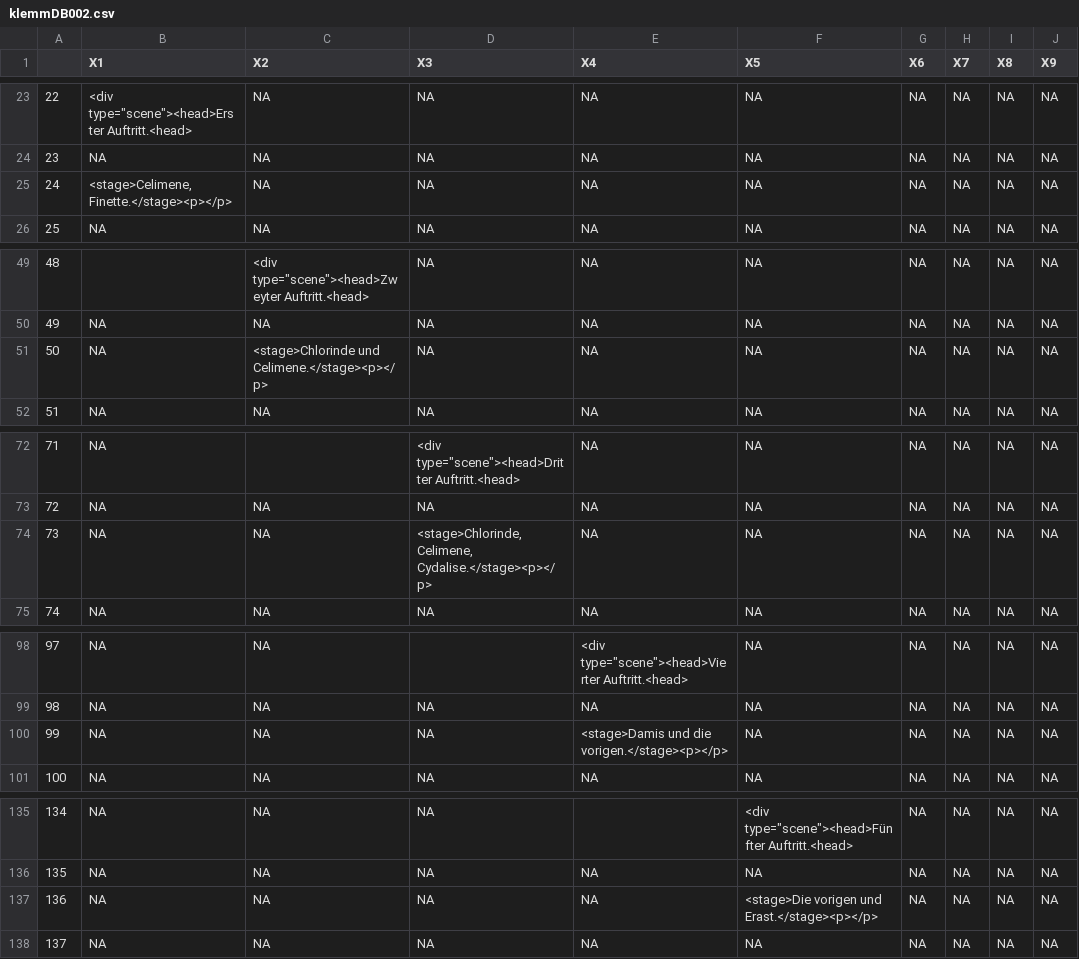
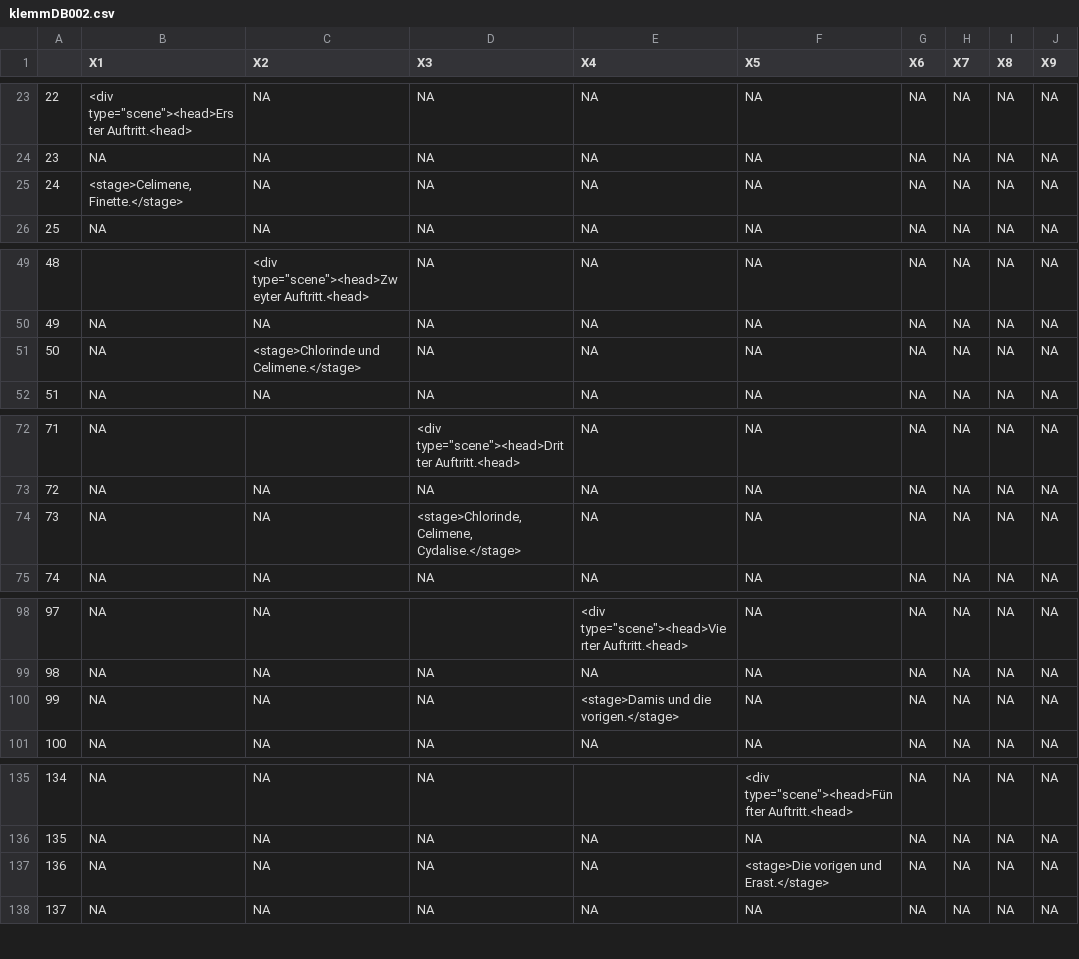
Before and after one commit to esteeschwarz/ETCRA5_dd23, a CSV file: R/data/klemmDB002.csv (was R/klemmDB002.csv), drawn as a sheet; only a part is shown, gaps mark what is left out; the diff covers the shown part only.

```diff
--- a/R/klemmDB002.csv
+++ b/R/data/klemmDB002.csv
@@ -24,3 +24,3 @@
 "23",NA,NA,NA,NA,NA,NA,NA,NA,NA
-"24","<stage>Celimene, Finette.</stage><p></p>",NA,NA,NA,NA,NA,NA,NA,NA
+"24","<stage>Celimene, Finette.</stage>",NA,NA,NA,NA,NA,NA,NA,NA
 "25",NA,NA,NA,NA,NA,NA,NA,NA,NA
@@ -50,3 +50,3 @@
 "49",NA,NA,NA,NA,NA,NA,NA,NA,NA
-"50",NA,"<stage>Chlorinde und Celimene.</stage><p></p>",NA,NA,NA,NA,NA,NA,NA
+"50",NA,"<stage>Chlorinde und Celimene.</stage>",NA,NA,NA,NA,NA,NA,NA
 "51",NA,NA,NA,NA,NA,NA,NA,NA,NA
@@ -73,3 +73,3 @@
 "72",NA,NA,NA,NA,NA,NA,NA,NA,NA
-"73",NA,NA,"<stage>Chlorinde, Celimene, Cydalise.</stage><p></p>",NA,NA,NA,NA,NA,NA
+"73",NA,NA,"<stage>Chlorinde, Celimene, Cydalise.</stage>",NA,NA,NA,NA,NA,NA
 "74",NA,NA,NA,NA,NA,NA,NA,NA,NA
@@ -99,3 +99,3 @@
 "98",NA,NA,NA,NA,NA,NA,NA,NA,NA
-"99",NA,NA,NA,"<stage>Damis und die vorigen.</stage><p></p>",NA,NA,NA,NA,NA
+"99",NA,NA,NA,"<stage>Damis und die vorigen.</stage>",NA,NA,NA,NA,NA
 "100",NA,NA,NA,NA,NA,NA,NA,NA,NA
@@ -136,3 +136,3 @@
 "135",NA,NA,NA,NA,NA,NA,NA,NA,NA
-"136",NA,NA,NA,NA,"<stage>Die vorigen und Erast.</stage><p></p>",NA,NA,NA,NA
+"136",NA,NA,NA,NA,"<stage>Die vorigen und Erast.</stage>",NA,NA,NA,NA
 "137",NA,NA,NA,NA,NA,NA,NA,NA,NA
```
Also changed, not shown: 5 edited cells elsewhere in this file, 3 other files.
